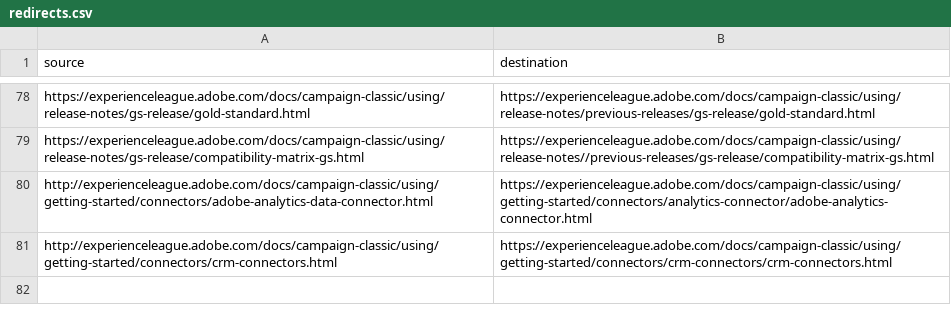
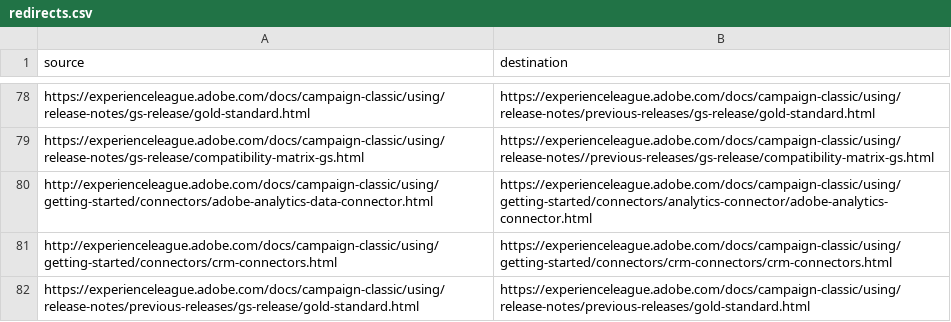
Before and after one commit to AdobeDocs/campaign-classic.de-DE, a CSV file: redirects.csv, drawn as a sheet; only a part is shown, gaps mark what is left out.

Commit message:
Synced non localizable files from repo .

```diff
--- a/redirects.csv
+++ b/redirects.csv
@@ -81 +81,2 @@ http://experienceleague.adobe.com/docs/campaign-classic/using/getting-started/co
 http://experienceleague.adobe.com/docs/campaign-classic/using/getting-started/connectors/crm-connectors.html,https://experienceleague.adobe.com/docs/campaign-classic/using/getting-started/connectors/crm-connectors/crm-connectors.html
+https://experienceleague.adobe.com/docs/campaign-classic/using/release-notes/previous-releases/gs-release/gold-standard.html,https://experienceleague.adobe.com/docs/campaign-classic/using/release-notes/previous-releases/gold-standard.html
```
